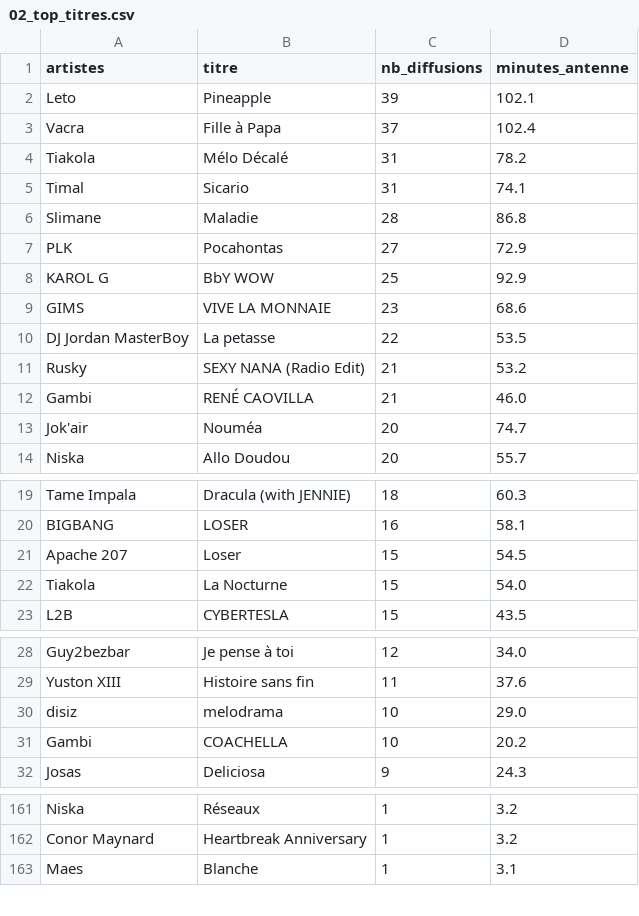
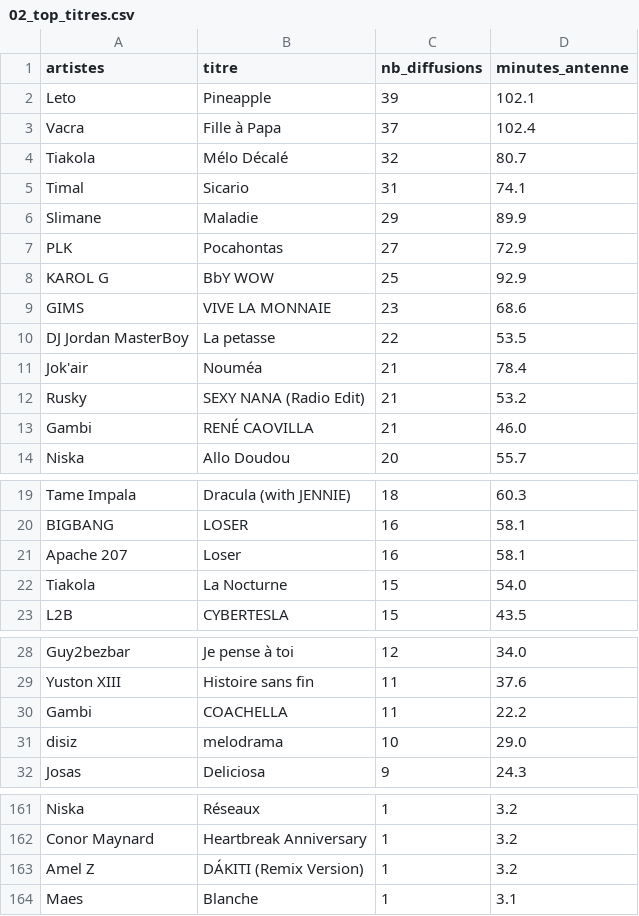
Before and after one commit to gunout/skyrock-monitor, a CSV file: resultats/02_top_titres.csv, drawn as a sheet; only a part is shown, gaps mark what is left out.

```diff
--- a/resultats/02_top_titres.csv
+++ b/resultats/02_top_titres.csv
@@ -3,5 +3,5 @@ Leto,Pineapple,39,102.1
 Vacra,Fille à Papa,37,102.4
-Tiakola,Mélo Décalé,31,78.2
+Tiakola,Mélo Décalé,32,80.7
 Timal,Sicario,31,74.1
-Slimane,Maladie,28,86.8
+Slimane,Maladie,29,89.9
 PLK,Pocahontas,27,72.9
@@ -10,5 +10,5 @@ GIMS,VIVE LA MONNAIE,23,68.6
 DJ Jordan MasterBoy,La petasse,22,53.5
+Jok'air,Nouméa,21,78.4
 Rusky,SEXY NANA (Radio Edit),21,53.2
 Gambi,RENÉ CAOVILLA,21,46.0
-Jok'air,Nouméa,20,74.7
 Niska,Allo Doudou,20,55.7
@@ -20,3 +20,3 @@ Tame Impala,Dracula (with JENNIE),18,60.3
 BIGBANG,LOSER,16,58.1
-Apache 207,Loser,15,54.5
+Apache 207,Loser,16,58.1
 Tiakola,La Nocturne,15,54.0
@@ -29,4 +29,4 @@ Guy2bezbar,Je pense à toi,12,34.0
 Yuston XIII,Histoire sans fin,11,37.6
+Gambi,COACHELLA,11,22.2
 disiz,melodrama,10,29.0
-Gambi,COACHELLA,10,20.2
 Josas,Deliciosa,9,24.3
@@ -162,2 +162,3 @@ Niska,Réseaux,1,3.2
 Conor Maynard,Heartbreak Anniversary,1,3.2
+Amel Z,DÁKITI (Remix Version),1,3.2
 Maes,Blanche,1,3.1
```
Also changed, not shown: resultats/01_top_artistes.csv, resultats/03_repartition_horaire.csv, 15 other files.
